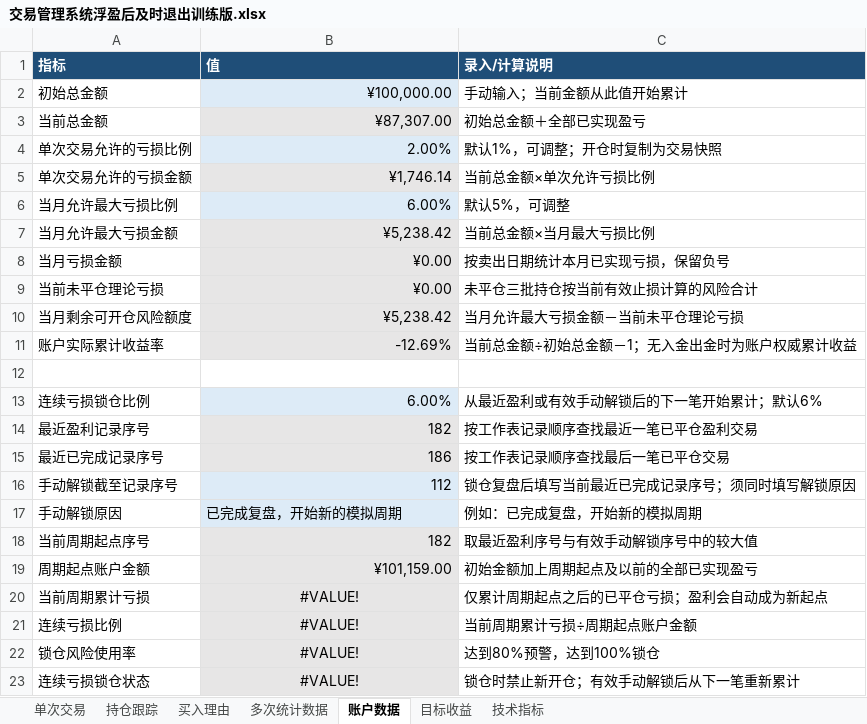
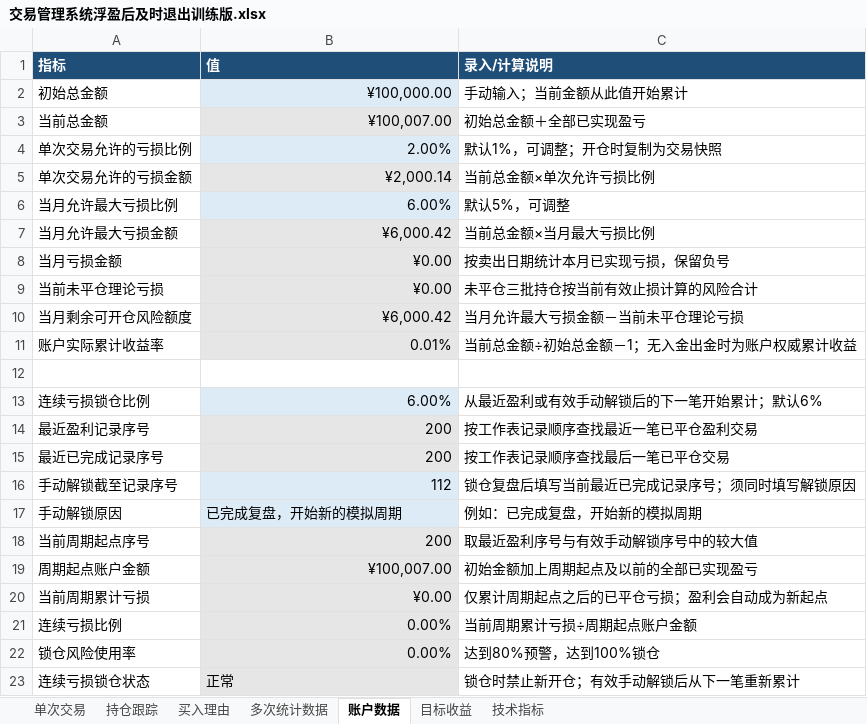
Before and after one commit to yooner/learn_socks, an Excel workbook: 交易管理系统浮盈后及时退出训练版.xlsx, sheet 账户数据, drawn as a sheet; values as stored, in another font and other column widths than the file's, no borders; conditional formats not drawn; the diff names each change by its address in the sheet, - before the commit and + after, or states it on an @@ line.

```diff
--- a/交易管理系统浮盈后及时退出训练版.xlsx (sheet 账户数据)
+++ b/交易管理系统浮盈后及时退出训练版.xlsx (sheet 账户数据)
-B3 (值): ¥87,307.00
+B3 (值): ¥100,007.00
-B5 (值): ¥1,746.14
+B5 (值): ¥2,000.14
-B7 (值): ¥5,238.42
+B7 (值): ¥6,000.42
-B10 (值): ¥5,238.42
+B10 (值): ¥6,000.42
-B11 (值): -12.69%
+B11 (值): 0.01%
-B14 (值): 182
+B14 (值): 200
-B15 (值): 186
+B15 (值): 200
-B18 (值): 182
+B18 (值): 200
-B19 (值): ¥101,159.00
+B19 (值): ¥100,007.00
-B20 (值): #VALUE!
+B20 (值): ¥0.00
-B20:B22 alignment: center
+B20:B22 alignment: right
-B21:B22 (值): #VALUE!
+B21:B22 (值): 0.00%
-B23 (值): #VALUE!
+B23 (值): 正常
-B23 alignment: center
+B23 alignment: left
```
Also changed, not shown: sheet 单次交易, sheet 买入理由, sheet 多次统计数据, sheet 目标收益.
